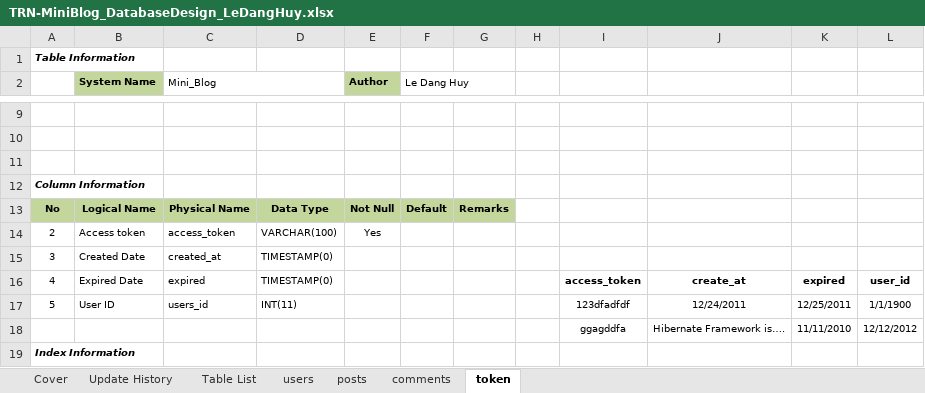
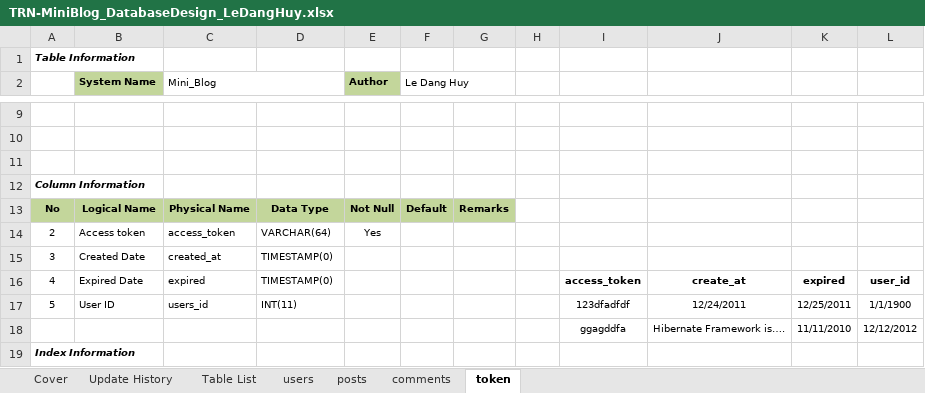
Before and after one commit to Mulodo-Java-Training/miniblog-le.huy, an Excel workbook: doc/backend/db/TRN-MiniBlog_DatabaseDesign_LeDangHuy.xlsx, sheet token, drawn as a sheet; only a part is shown, gaps mark what is left out; values as stored, in another font and other column widths than the file's, no borders; the diff names each change by its address in the sheet, - before the commit and + after, or states it on an @@ line.

```diff
--- a/doc/backend/db/TRN-MiniBlog_DatabaseDesign_LeDangHuy.xlsx (sheet token)
+++ b/doc/backend/db/TRN-MiniBlog_DatabaseDesign_LeDangHuy.xlsx (sheet token)
-D14: VARCHAR(100)
+D14: VARCHAR(64)
```
Also changed, not shown: sheet Table List, sheet Update History, sheet users, doc/backend/api/TRN-MiniBlog_API-Specification_LeDangHuy.xlsx, 5 other files.
